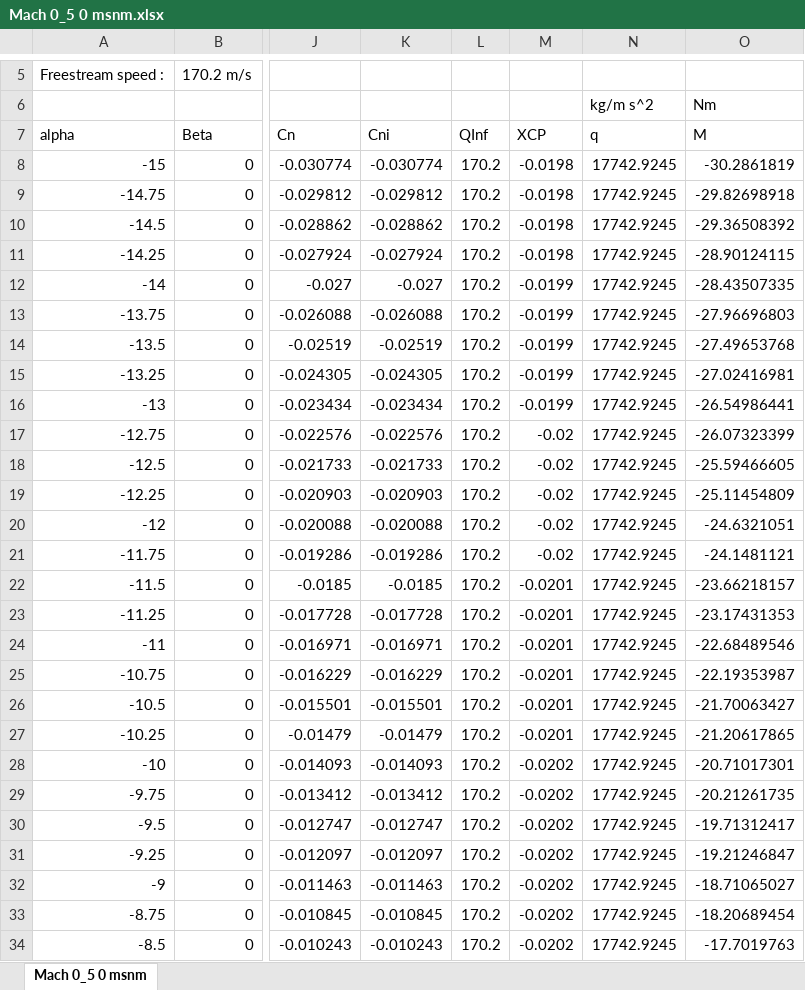
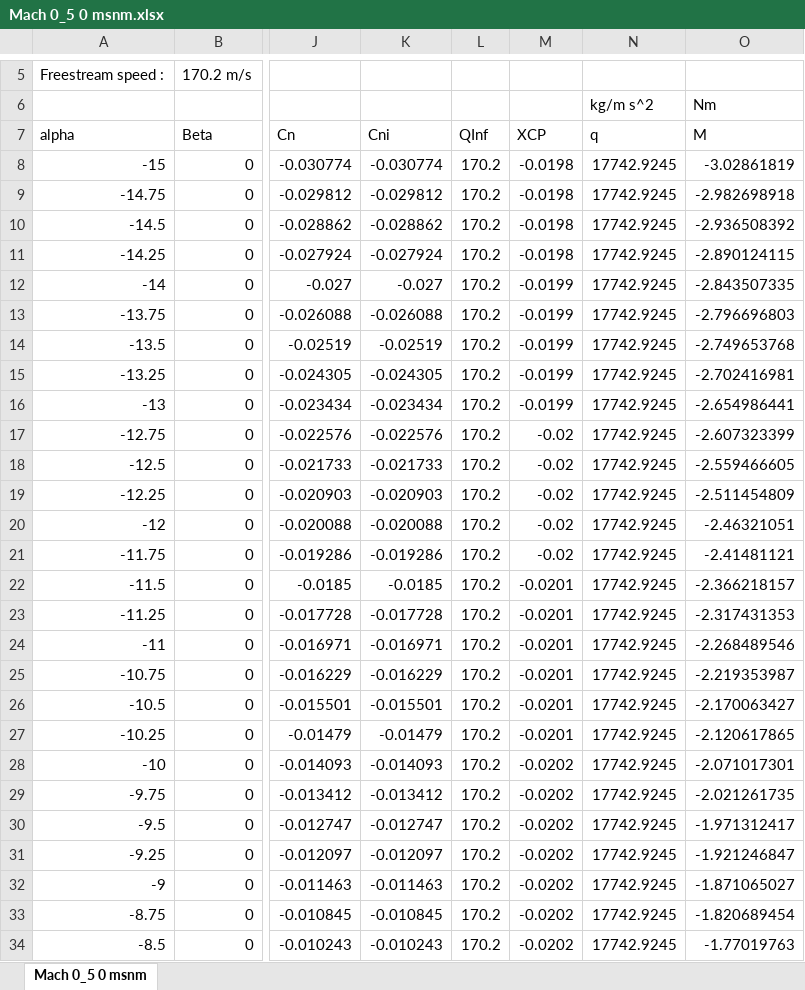
Before and after one commit to Pepe7150/Memoria, an Excel workbook: 04_CFD/00_XFLR5/Nalci&Kayran/Mach 0_5 0 msnm.xlsx, sheet Mach 0_5 0 msnm, drawn as a sheet; only a part is shown, gaps mark what is left out; values as stored, in another font and other column widths than the file's, no borders; the diff covers the shown part only; the diff names each change by its address in the sheet, - before the commit and + after, or states it on an @@ line.

```diff
--- a/04_CFD/00_XFLR5/Nalci&Kayran/Mach 0_5 0 msnm.xlsx (sheet Mach 0_5 0 msnm)
+++ b/04_CFD/00_XFLR5/Nalci&Kayran/Mach 0_5 0 msnm.xlsx (sheet Mach 0_5 0 msnm)
-O8 (M): -30.2861819
+O8 (M): -3.02861819
-O9 (M): -29.82698918
+O9 (M): -2.982698918
-O10 (M): -29.36508392
+O10 (M): -2.936508392
-O11 (M): -28.90124115
+O11 (M): -2.890124115
-O12 (M): -28.43507335
+O12 (M): -2.843507335
-O13 (M): -27.96696803
+O13 (M): -2.796696803
-O14 (M): -27.49653768
+O14 (M): -2.749653768
-O15 (M): -27.02416981
+O15 (M): -2.702416981
-O16 (M): -26.54986441
+O16 (M): -2.654986441
-O17 (M): -26.07323399
+O17 (M): -2.607323399
-O18 (M): -25.59466605
+O18 (M): -2.559466605
-O19 (M): -25.11454809
+O19 (M): -2.511454809
-O20 (M): -24.6321051
+O20 (M): -2.46321051
-O21 (M): -24.1481121
+O21 (M): -2.41481121
-O22 (M): -23.66218157
+O22 (M): -2.366218157
-O23 (M): -23.17431353
+O23 (M): -2.317431353
-O24 (M): -22.68489546
+O24 (M): -2.268489546
-O25 (M): -22.19353987
+O25 (M): -2.219353987
-O26 (M): -21.70063427
+O26 (M): -2.170063427
-O27 (M): -21.20617865
+O27 (M): -2.120617865
-O28 (M): -20.71017301
+O28 (M): -2.071017301
-O29 (M): -20.21261735
+O29 (M): -2.021261735
-O30 (M): -19.71312417
+O30 (M): -1.971312417
-O31 (M): -19.21246847
+O31 (M): -1.921246847
-O32 (M): -18.71065027
+O32 (M): -1.871065027
-O33 (M): -18.20689454
+O33 (M): -1.820689454
-O34 (M): -17.7019763
+O34 (M): -1.77019763
```
Also changed, not shown: 93 edited cells elsewhere in this sheet, formulas that keep their value, 04_CFD/00_XFLR5/Nalci&Kayran/Mach 0_4 0 msnm.xlsx, 04_CFD/00_XFLR5/Nalci&Kayran/Mach 0_6 0 msnm.xlsx, 7 other files.
